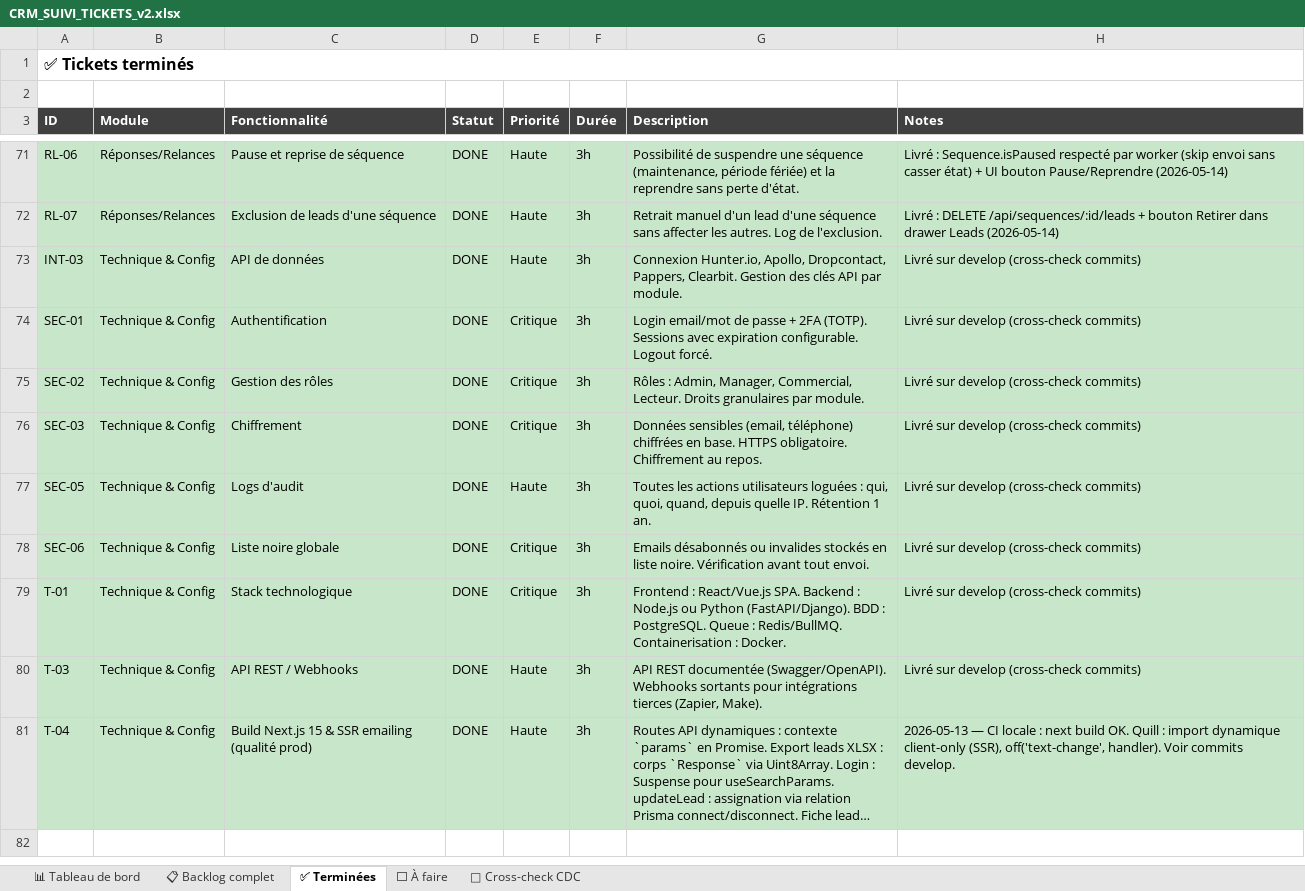
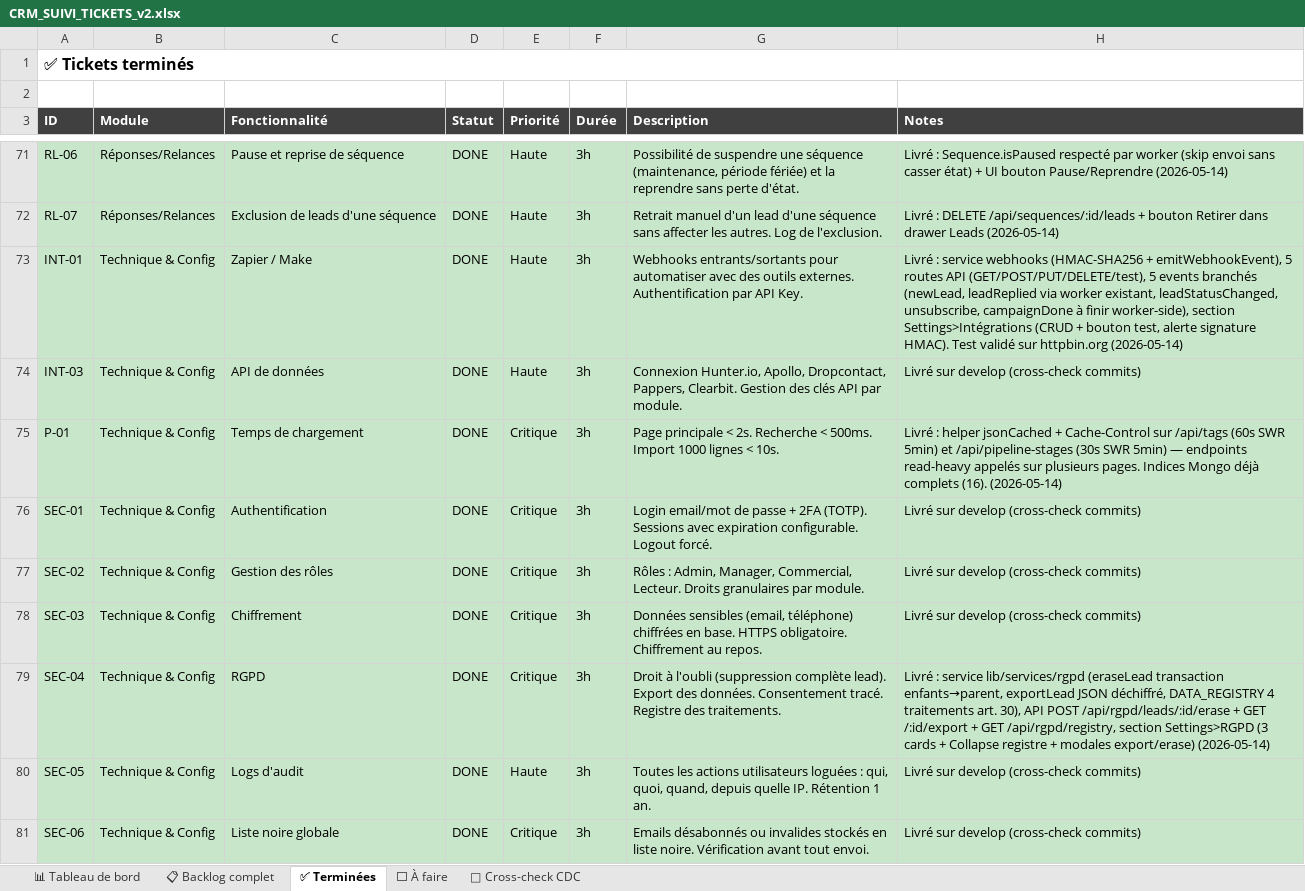
Before and after one commit to NyAndriaX/crm-lead-dashboard, an Excel workbook: docs/backlog/CRM_SUIVI_TICKETS_v2.xlsx, sheet ✅ Terminées, drawn as a sheet; only a part is shown, gaps mark what is left out; the shorter side is filled out with more unchanged rows; long unchanged cells end in …; values as stored, in another font and other column widths than the file's, no borders; the diff names each change by its address in the sheet, - before the commit and + after, or states it on an @@ line.

```diff
--- a/docs/backlog/CRM_SUIVI_TICKETS_v2.xlsx (sheet ✅ Terminées)
+++ b/docs/backlog/CRM_SUIVI_TICKETS_v2.xlsx (sheet ✅ Terminées)
+row 73: INT-01 | Technique & Config | Zapier / Make | DONE | Haute | 3h | Webhooks entrants/sortants pour automatiser avec des outils externes. Authentification par API Key. | Livré : service webhooks (HMAC-SHA256 + emitWebhookEvent), 5 routes API (GET/POST/PUT/DELETE/test), 5 events branchés (newLead, leadReplied via worker existant, leadStatusChanged, unsubscribe, campaignDone à finir worker-side), section Settings>Intégrations (CRUD + bouton test, alerte signature HMAC). Test validé sur httpbin.org (2026-05-14)
+row 75: P-01 | Technique & Config | Temps de chargement | DONE | Critique | 3h | Page principale < 2s. Recherche < 500ms. Import 1000 lignes < 10s. | Livré : helper jsonCached + Cache-Control sur /api/tags (60s SWR 5min) et /api/pipeline-stages (30s SWR 5min) — endpoints read-heavy appelés sur plusieurs pages. Indices Mongo déjà complets (16). (2026-05-14)
+row 79: SEC-04 | Technique & Config | RGPD | DONE | Critique | 3h | Droit à l'oubli (suppression complète lead). Export des données. Consentement tracé. Registre des traitements. | Livré : service lib/services/rgpd (eraseLead transaction enfants→parent, exportLead JSON déchiffré, DATA_REGISTRY 4 traitements art. 30), API POST /api/rgpd/leads/:id/erase + GET /:id/export + GET /api/rgpd/registry, section Settings>RGPD (3 cards + Collapse registre + modales export/erase) (2026-05-14)
```
Also changed, not shown: sheet ⬜ À faire, sheet 📋 Backlog complet, sheet 📊 Tableau de bord, 17 other files.
